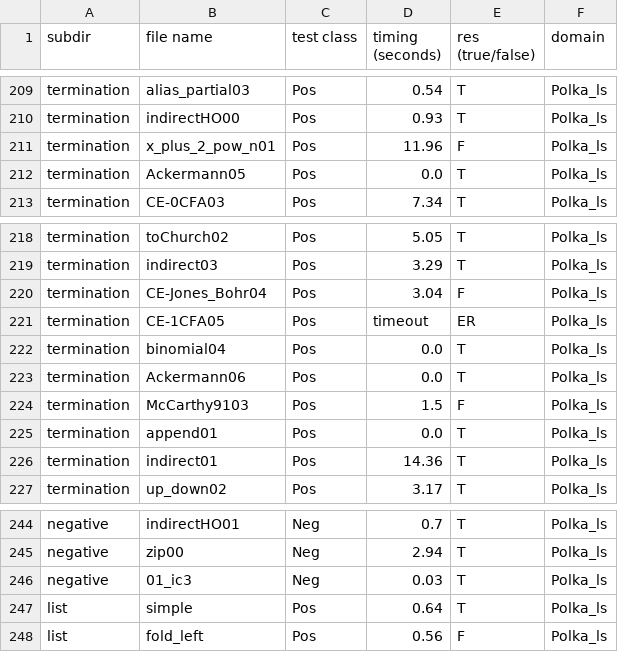
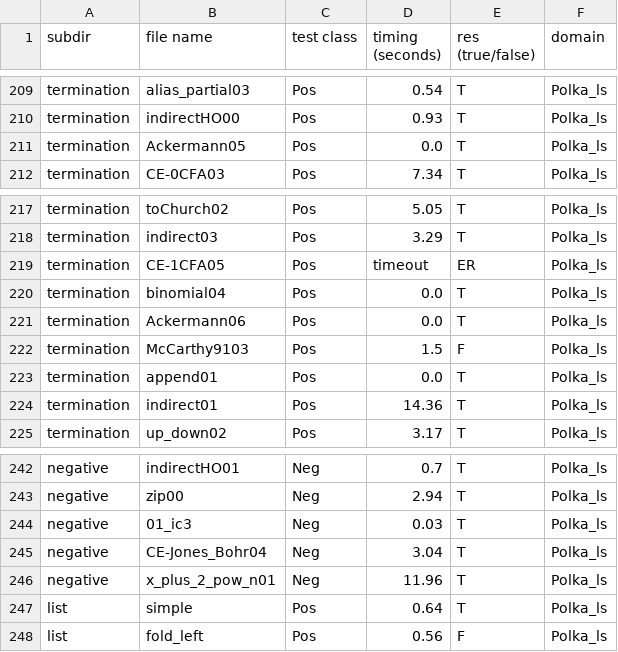
Before and after one commit to nyu-acsys/drift, a CSV file: result/1-sensitive/unv/res1-polka_ls-standard.csv, drawn as a sheet; only a part is shown, gaps mark what is left out; removed rows and columns are numbered as before the commit, all else as after; the diff names each change by its address in the sheet, - before the commit and + after, or states it on an @@ line.

```diff
--- a/result/1-sensitive/unv/res1-polka_ls-standard.csv
+++ b/result/1-sensitive/unv/res1-polka_ls-standard.csv
-row 211: termination | x_plus_2_pow_n01 | Pos | 11.96 | F | Polka_ls
-row 220: termination | CE-Jones_Bohr04 | Pos | 3.04 | F | Polka_ls
+row 245: negative | CE-Jones_Bohr04 | Neg | 3.04 | T | Polka_ls
+row 246: negative | x_plus_2_pow_n01 | Neg | 11.96 | T | Polka_ls
```
Also changed, not shown: result/1-sensitive/unv/res1-oct-standard.csv, result/1-sensitive/unv/res1-oct-thowid.csv, 20 other files.
